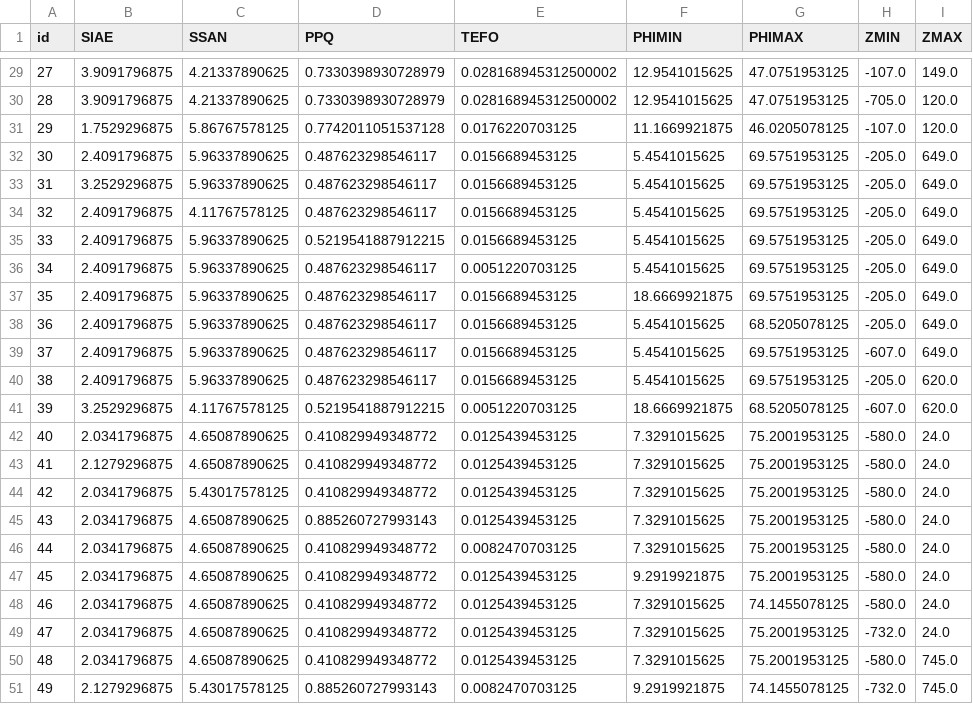
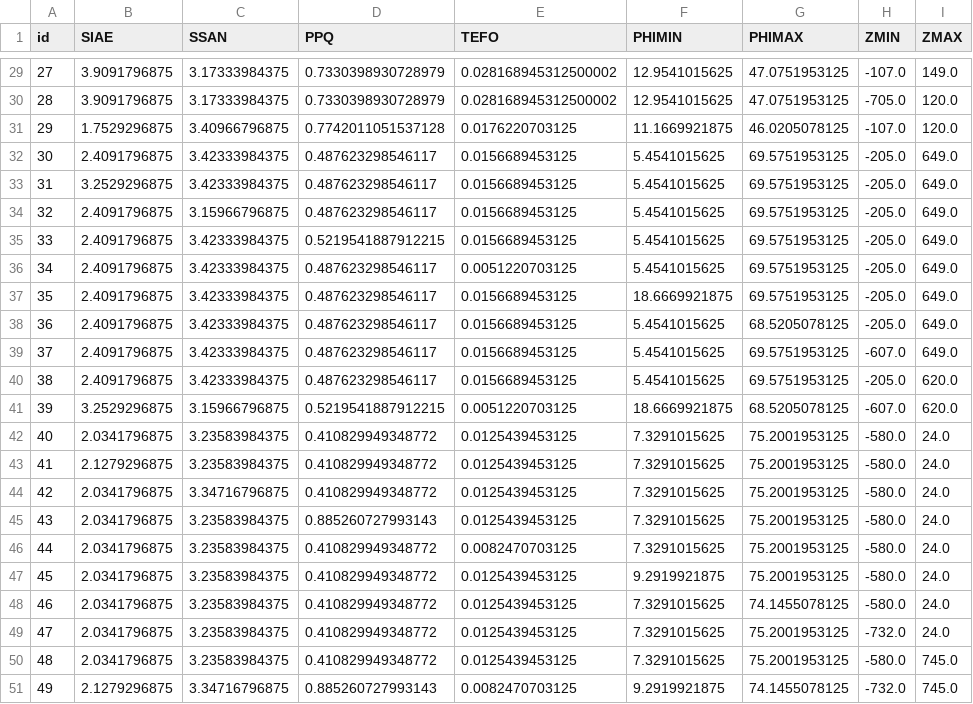
Before and after one commit to pism/pism-gris, a CSV file: uncerainty_quantification/velocity_calibration_samples_5.csv, drawn as a sheet; only a part is shown, gaps mark what is left out; the diff covers the shown part only.

```diff
--- a/uncerainty_quantification/velocity_calibration_samples_5.csv
+++ b/uncerainty_quantification/velocity_calibration_samples_5.csv
@@ -29,23 +29,23 @@ id,SIAE,SSAN,PPQ,TEFO,PHIMIN,PHIMAX,ZMIN,ZMAX
-27,3.9091796875,4.21337890625,0.7330398930728979,0.028168945312500002,12.9541015625,47.0751953125,-107.0,149.0
-28,3.9091796875,4.21337890625,0.7330398930728979,0.028168945312500002,12.9541015625,47.0751953125,-705.0,120.0
-29,1.7529296875,5.86767578125,0.7742011051537128,0.0176220703125,11.1669921875,46.0205078125,-107.0,120.0
-30,2.4091796875,5.96337890625,0.487623298546117,0.0156689453125,5.4541015625,69.5751953125,-205.0,649.0
-31,3.2529296875,5.96337890625,0.487623298546117,0.0156689453125,5.4541015625,69.5751953125,-205.0,649.0
-32,2.4091796875,4.11767578125,0.487623298546117,0.0156689453125,5.4541015625,69.5751953125,-205.0,649.0
-33,2.4091796875,5.96337890625,0.5219541887912215,0.0156689453125,5.4541015625,69.5751953125,-205.0,649.0
-34,2.4091796875,5.96337890625,0.487623298546117,0.0051220703125,5.4541015625,69.5751953125,-205.0,649.0
-35,2.4091796875,5.96337890625,0.487623298546117,0.0156689453125,18.6669921875,69.5751953125,-205.0,649.0
-36,2.4091796875,5.96337890625,0.487623298546117,0.0156689453125,5.4541015625,68.5205078125,-205.0,649.0
-37,2.4091796875,5.96337890625,0.487623298546117,0.0156689453125,5.4541015625,69.5751953125,-607.0,649.0
-38,2.4091796875,5.96337890625,0.487623298546117,0.0156689453125,5.4541015625,69.5751953125,-205.0,620.0
-39,3.2529296875,4.11767578125,0.5219541887912215,0.0051220703125,18.6669921875,68.5205078125,-607.0,620.0
-40,2.0341796875,4.65087890625,0.410829949348772,0.0125439453125,7.3291015625,75.2001953125,-580.0,24.0
-41,2.1279296875,4.65087890625,0.410829949348772,0.0125439453125,7.3291015625,75.2001953125,-580.0,24.0
-42,2.0341796875,5.43017578125,0.410829949348772,0.0125439453125,7.3291015625,75.2001953125,-580.0,24.0
-43,2.0341796875,4.65087890625,0.885260727993143,0.0125439453125,7.3291015625,75.2001953125,-580.0,24.0
-44,2.0341796875,4.65087890625,0.410829949348772,0.0082470703125,7.3291015625,75.2001953125,-580.0,24.0
-45,2.0341796875,4.65087890625,0.410829949348772,0.0125439453125,9.2919921875,75.2001953125,-580.0,24.0
-46,2.0341796875,4.65087890625,0.410829949348772,0.0125439453125,7.3291015625,74.1455078125,-580.0,24.0
-47,2.0341796875,4.65087890625,0.410829949348772,0.0125439453125,7.3291015625,75.2001953125,-732.0,24.0
-48,2.0341796875,4.65087890625,0.410829949348772,0.0125439453125,7.3291015625,75.2001953125,-580.0,745.0
-49,2.1279296875,5.43017578125,0.885260727993143,0.0082470703125,9.2919921875,74.1455078125,-732.0,745.0
+27,3.9091796875,3.17333984375,0.7330398930728979,0.028168945312500002,12.9541015625,47.0751953125,-107.0,149.0
+28,3.9091796875,3.17333984375,0.7330398930728979,0.028168945312500002,12.9541015625,47.0751953125,-705.0,120.0
+29,1.7529296875,3.40966796875,0.7742011051537128,0.0176220703125,11.1669921875,46.0205078125,-107.0,120.0
+30,2.4091796875,3.42333984375,0.487623298546117,0.0156689453125,5.4541015625,69.5751953125,-205.0,649.0
+31,3.2529296875,3.42333984375,0.487623298546117,0.0156689453125,5.4541015625,69.5751953125,-205.0,649.0
+32,2.4091796875,3.15966796875,0.487623298546117,0.0156689453125,5.4541015625,69.5751953125,-205.0,649.0
+33,2.4091796875,3.42333984375,0.5219541887912215,0.0156689453125,5.4541015625,69.5751953125,-205.0,649.0
+34,2.4091796875,3.42333984375,0.487623298546117,0.0051220703125,5.4541015625,69.5751953125,-205.0,649.0
+35,2.4091796875,3.42333984375,0.487623298546117,0.0156689453125,18.6669921875,69.5751953125,-205.0,649.0
+36,2.4091796875,3.42333984375,0.487623298546117,0.0156689453125,5.4541015625,68.5205078125,-205.0,649.0
+37,2.4091796875,3.42333984375,0.487623298546117,0.0156689453125,5.4541015625,69.5751953125,-607.0,649.0
+38,2.4091796875,3.42333984375,0.487623298546117,0.0156689453125,5.4541015625,69.5751953125,-205.0,620.0
+39,3.2529296875,3.15966796875,0.5219541887912215,0.0051220703125,18.6669921875,68.5205078125,-607.0,620.0
+40,2.0341796875,3.23583984375,0.410829949348772,0.0125439453125,7.3291015625,75.2001953125,-580.0,24.0
+41,2.1279296875,3.23583984375,0.410829949348772,0.0125439453125,7.3291015625,75.2001953125,-580.0,24.0
+42,2.0341796875,3.34716796875,0.410829949348772,0.0125439453125,7.3291015625,75.2001953125,-580.0,24.0
+43,2.0341796875,3.23583984375,0.885260727993143,0.0125439453125,7.3291015625,75.2001953125,-580.0,24.0
+44,2.0341796875,3.23583984375,0.410829949348772,0.0082470703125,7.3291015625,75.2001953125,-580.0,24.0
+45,2.0341796875,3.23583984375,0.410829949348772,0.0125439453125,9.2919921875,75.2001953125,-580.0,24.0
+46,2.0341796875,3.23583984375,0.410829949348772,0.0125439453125,7.3291015625,74.1455078125,-580.0,24.0
+47,2.0341796875,3.23583984375,0.410829949348772,0.0125439453125,7.3291015625,75.2001953125,-732.0,24.0
+48,2.0341796875,3.23583984375,0.410829949348772,0.0125439453125,7.3291015625,75.2001953125,-580.0,745.0
+49,2.1279296875,3.34716796875,0.885260727993143,0.0082470703125,9.2919921875,74.1455078125,-732.0,745.0
```
Also changed, not shown: 27 edited cells elsewhere in this file, 4 other files.
